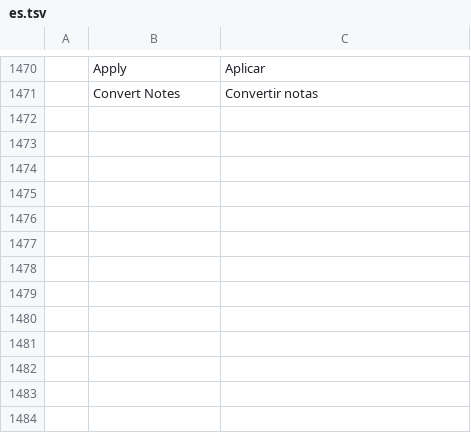
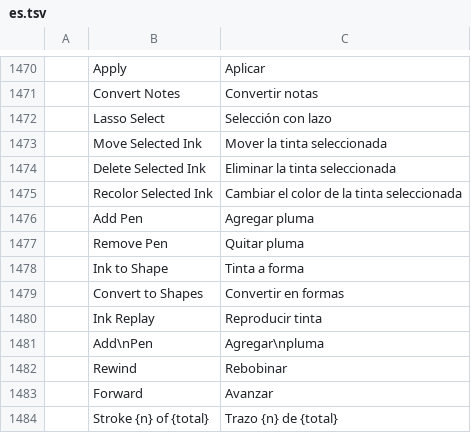
Before and after one commit to vyntaris/vdoc-old, a TSV file: crates/ui-egui/src/i18n/es.tsv, drawn as a sheet; only a part is shown, gaps mark what is left out.

```diff
--- a/crates/ui-egui/src/i18n/es.tsv
+++ b/crates/ui-egui/src/i18n/es.tsv
@@ -1471 +1471,14 @@
 	Convert Notes	Convertir notas
+	Lasso Select	Selección con lazo
+	Move Selected Ink	Mover la tinta seleccionada
+	Delete Selected Ink	Eliminar la tinta seleccionada
+	Recolor Selected Ink	Cambiar el color de la tinta seleccionada
+	Add Pen	Agregar pluma
+	Remove Pen	Quitar pluma
+	Ink to Shape	Tinta a forma
+	Convert to Shapes	Convertir en formas
+	Ink Replay	Reproducir tinta
+	Add\nPen	Agregar\npluma
+	Rewind	Rebobinar
+	Forward	Avanzar
+	Stroke {n} of {total}	Trazo {n} de {total}
```
Also changed, not shown: crates/ui-egui/src/i18n/ja.tsv, crates/ui-egui/src/i18n/pt-br.tsv, 30 other files.
